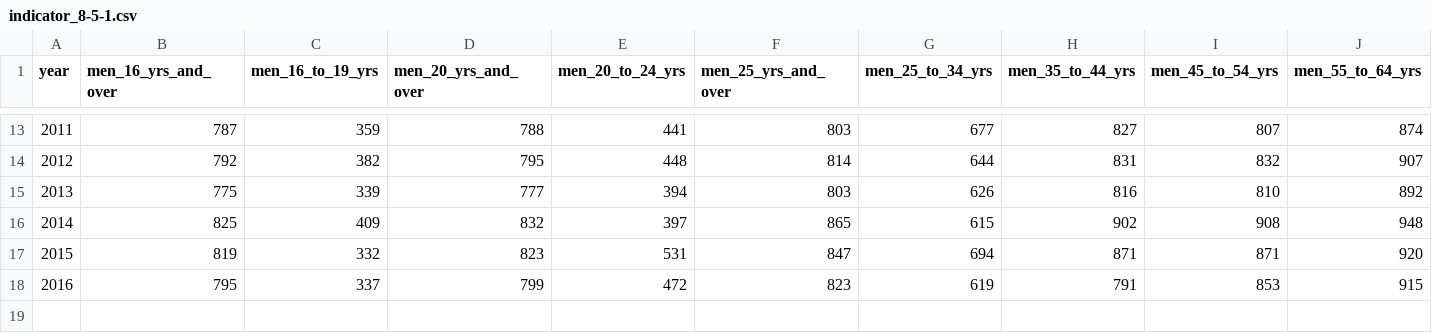
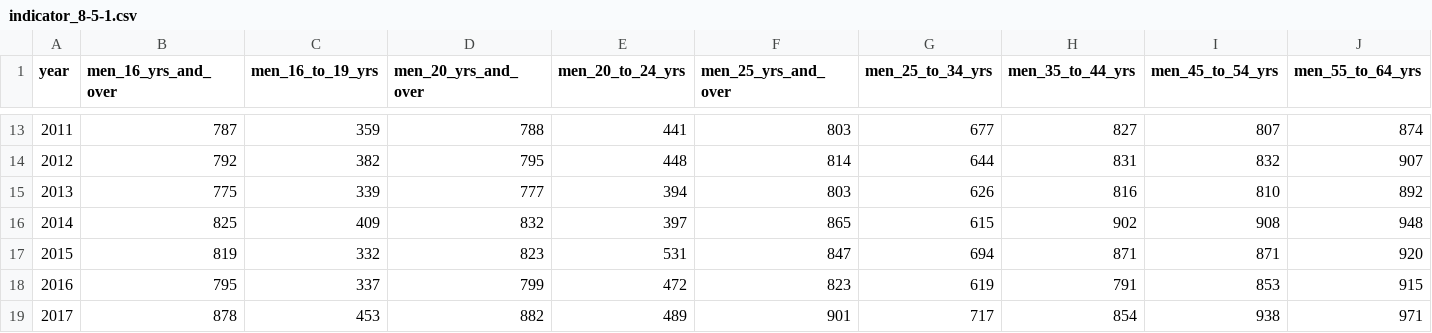
Before and after one commit to GSA/sdg-indicators-usa, a CSV file: data/indicator_8-5-1.csv, drawn as a sheet; only a part is shown, gaps mark what is left out; rows hold the shown columns only; the diff names each change by its address in the sheet, - before the commit and + after, or states it on an @@ line.

Commit message:
Update indicator_8-5-1.csv

```diff
--- a/data/indicator_8-5-1.csv
+++ b/data/indicator_8-5-1.csv
+row 19: 2017 | 878 | 453 | 882 | 489 | 901 | 717 | 854 | 938 | 971
```
